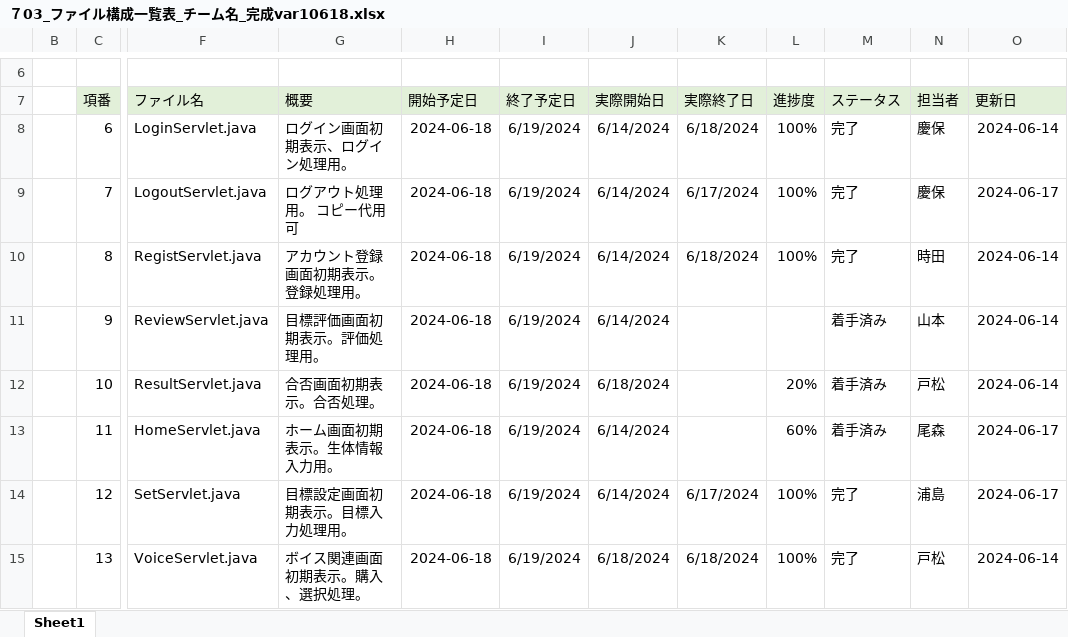
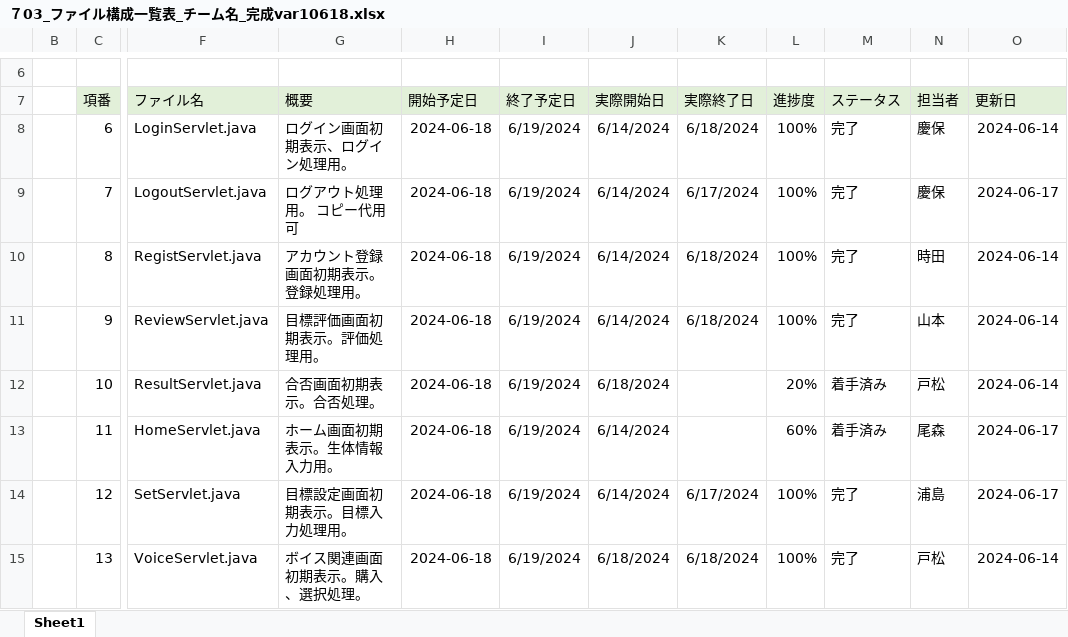
Before and after one commit to plusdojo2024/E2, an Excel workbook: doc/内部設計/７03_ファイル構成一覧表_チーム名_完成var10618.xlsx, sheet Sheet1, drawn as a sheet; only a part is shown, gaps mark what is left out; values as stored, in another font and other column widths than the file's, no borders; the diff names each change by its address in the sheet, - before the commit and + after, or states it on an @@ line.

```diff
--- a/doc/内部設計/７03_ファイル構成一覧表_チーム名_完成var10618.xlsx (sheet Sheet1)
+++ b/doc/内部設計/７03_ファイル構成一覧表_チーム名_完成var10618.xlsx (sheet Sheet1)
-K11 (実際終了日): (empty)
+K11 (実際終了日): 6/18/2024
-L11 (進捗度): (empty)
+L11 (進捗度): 100%
-M11 (ステータス): 着手済み
+M11 (ステータス): 完了
```
Also changed, not shown: doc/外部設計書関連/02_外部設計書_.生活習慣病2.1 暫定完成.xlsx, doc/工程表/工程表0618.xlsx, 15 other files.
